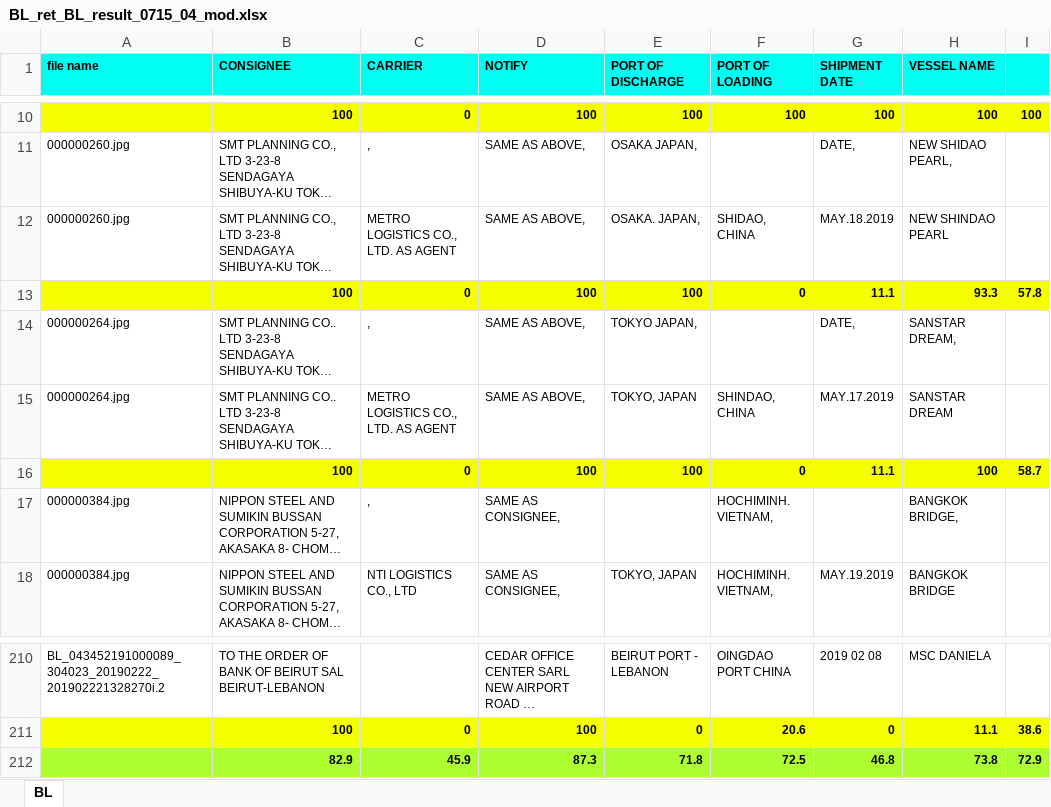
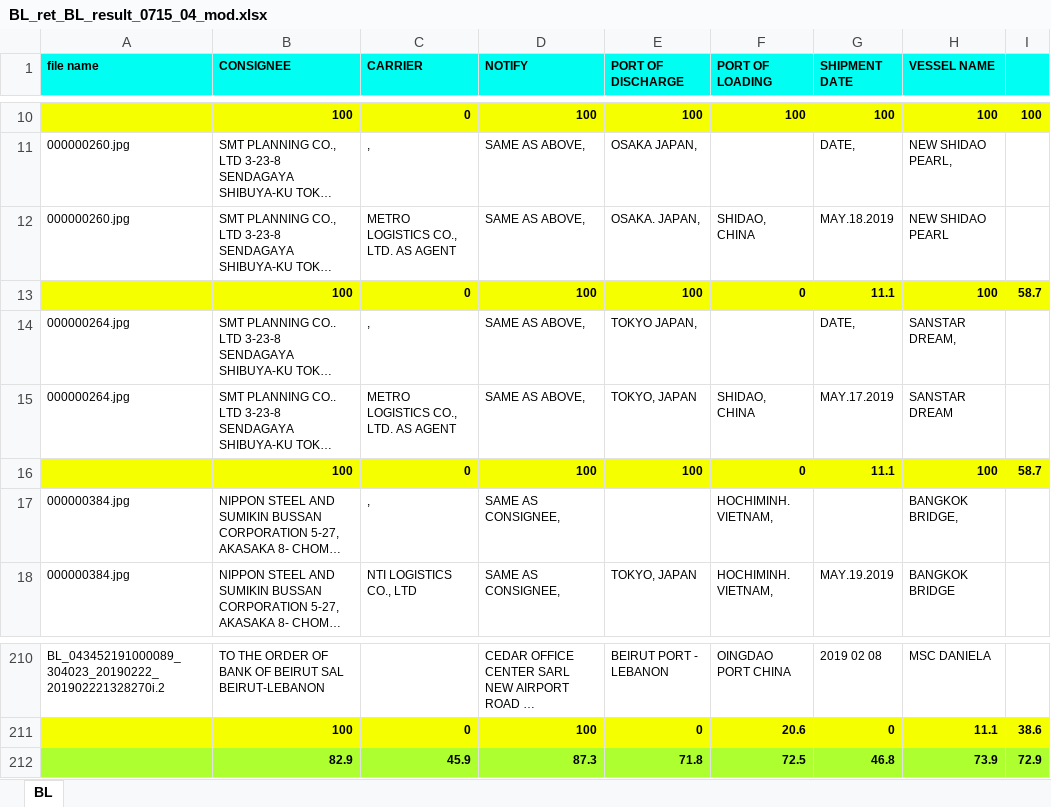
Before and after one commit to bullseye73/python, an Excel workbook: IBK/excel/BL_ret_BL_result_0715_04_mod.xlsx, sheet BL, drawn as a sheet; only a part is shown, gaps mark what is left out; long unchanged cells end in …; values as stored, in another font and other column widths than the file's, no borders; the diff names each change by its address in the sheet, - before the commit and + after, or states it on an @@ line.

```diff
--- a/IBK/excel/BL_ret_BL_result_0715_04_mod.xlsx (sheet BL)
+++ b/IBK/excel/BL_ret_BL_result_0715_04_mod.xlsx (sheet BL)
-H12 (VESSEL NAME): NEW SHINDAO PEARL
+H12 (VESSEL NAME): NEW SHIDAO PEARL
-H13 (VESSEL NAME): 93.3
+H13 (VESSEL NAME): 100
-I13: 57.8
+I13: 58.7
-F15 (PORT OF LOADING): SHINDAO, CHINA
+F15 (PORT OF LOADING): SHIDAO, CHINA
-H212 (VESSEL NAME): 73.8
+H212 (VESSEL NAME): 73.9
```
Also changed, not shown: 14 other files.
